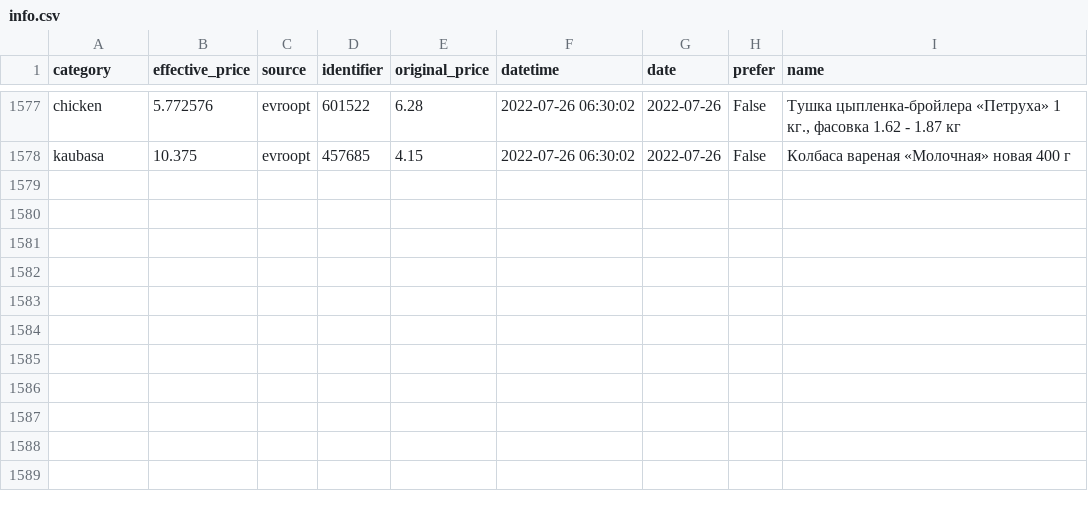
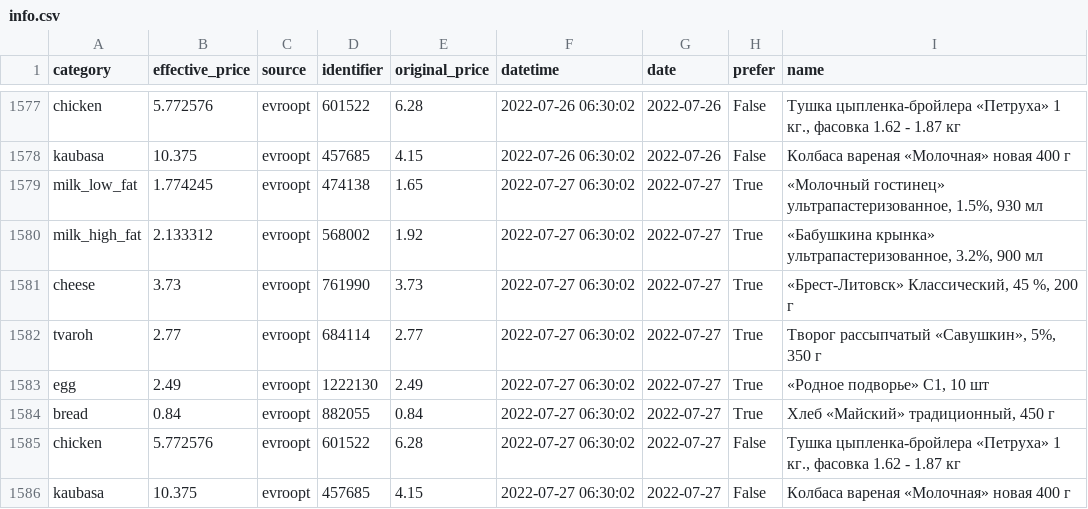
Before and after one commit to demidov91/price-monitor, a CSV file: info.csv, drawn as a sheet; only a part is shown, gaps mark what is left out.

Commit message:
Add data

```diff
--- a/info.csv
+++ b/info.csv
@@ -1578 +1578,9 @@ chicken,5.772576,evroopt,601522,6.28,2022-07-26 06:30:02,2022-07-26,False,"Ту
 kaubasa,10.375,evroopt,457685,4.15,2022-07-26 06:30:02,2022-07-26,False,Колбаса вареная «Молочная» новая 400 г
+milk_low_fat,1.774245,evroopt,474138,1.65,2022-07-27 06:30:02,2022-07-27,True,"«Молочный гостинец» ультрапастеризованное, 1.5%, 930 мл"
+milk_high_fat,2.133312,evroopt,568002,1.92,2022-07-27 06:30:02,2022-07-27,True,"«Бабушкина крынка» ультрапастеризованное, 3.2%, 900 мл"
+cheese,3.73,evroopt,761990,3.73,2022-07-27 06:30:02,2022-07-27,True,"«Брест-Литовск» Классический, 45 %, 200 г"
+tvaroh,2.77,evroopt,684114,2.77,2022-07-27 06:30:02,2022-07-27,True,"Творог рассыпчатый «Савушкин», 5%, 350 г"
+egg,2.49,evroopt,1222130,2.49,2022-07-27 06:30:02,2022-07-27,True,"«Родное подворье» С1, 10 шт"
+bread,0.84,evroopt,882055,0.84,2022-07-27 06:30:02,2022-07-27,True,"Хлеб «Майский» традиционный, 450 г"
+chicken,5.772576,evroopt,601522,6.28,2022-07-27 06:30:02,2022-07-27,False,"Тушка цыпленка-бройлера «Петруха» 1 кг., фасовка 1.62 - 1.87 кг"
+kaubasa,10.375,evroopt,457685,4.15,2022-07-27 06:30:02,2022-07-27,False,Колбаса вареная «Молочная» новая 400 г
```
Also changed, not shown: 1 other file.
